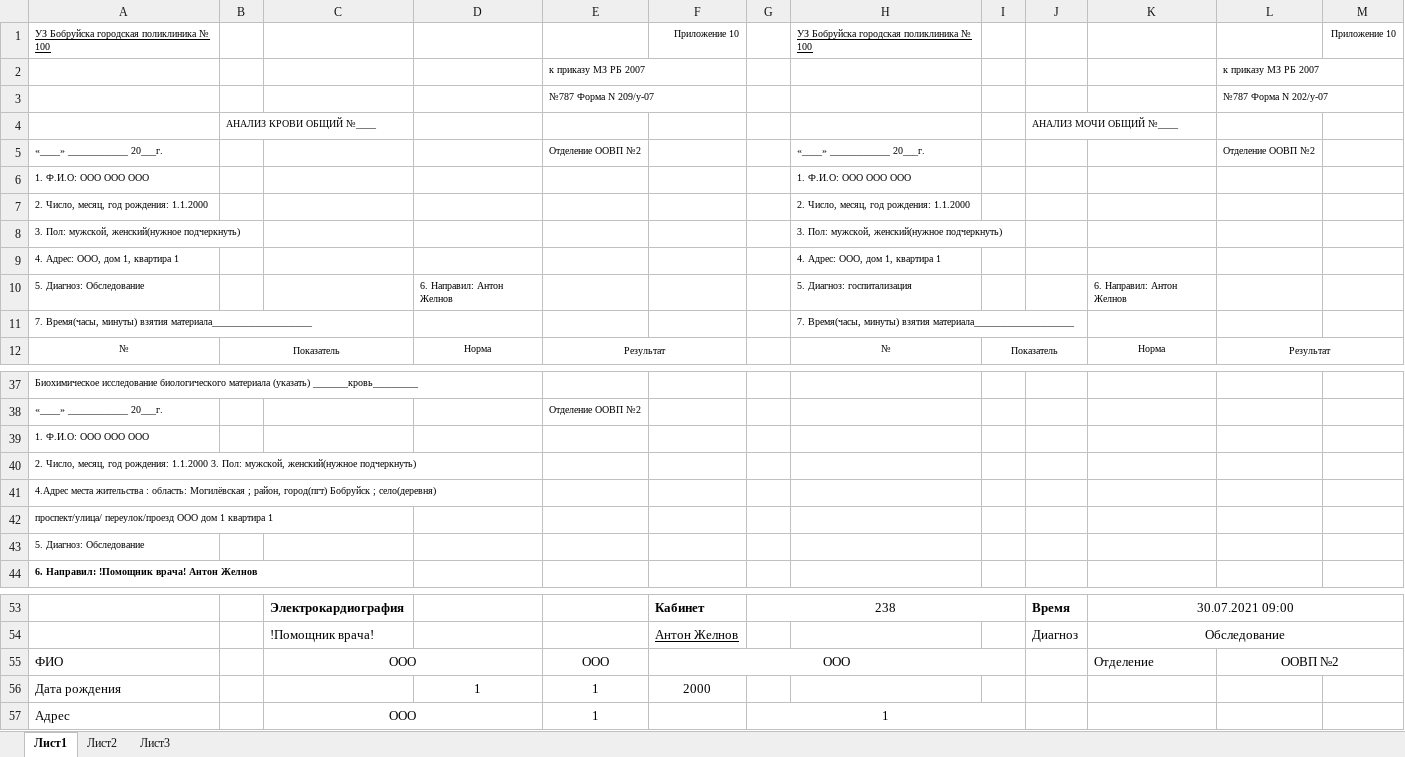
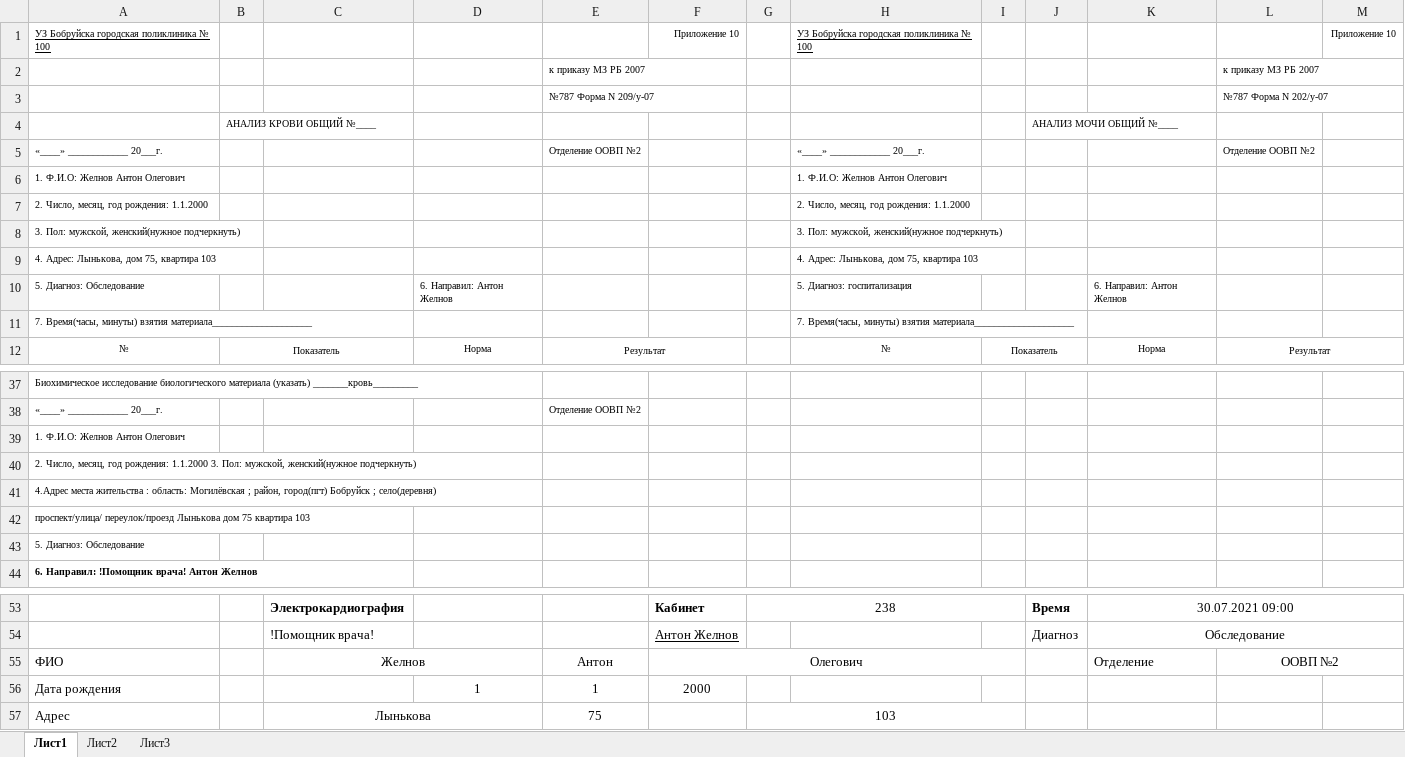
Before and after one commit to NeoRealist/FormFiller, an Excel workbook: target/classes/by/bobruisk/zhelnov/myproject/mavenproject1/Original.xlsx, sheet Лист1, drawn as a sheet; only a part is shown, gaps mark what is left out; values as stored, in another font and other column widths than the file's, no borders; removed rows and columns are numbered as before the commit, all else as after; the diff names each change by its address in the sheet, - before the commit and + after, or states it on an @@ line.

Commit message:
Change method for create file for print. Set path to Original.xlsx in .jar. Package mavenproject1... to a running program

```diff
--- a/target/classes/by/bobruisk/zhelnov/myproject/mavenproject1/Original.xlsx (sheet Лист1)
+++ b/target/classes/by/bobruisk/zhelnov/myproject/mavenproject1/Original.xlsx (sheet Лист1)
-row 6: 1. Ф.И.О: OOO OOO OOO |  |  |  |  |  |  | 1. Ф.И.О: OOO OOO OOO
+row 6: 1. Ф.И.О: Желнов Антон Олегович |  |  |  |  |  |  | 1. Ф.И.О: Желнов Антон Олегович
-row 9: 4. Адрес: OOO, дом 1, квартира 1 |  |  |  |  |  |  | 4. Адрес: OOO, дом 1, квартира 1
+row 9: 4. Адрес: Лынькова, дом 75, квартира 103 |  |  |  |  |  |  | 4. Адрес: Лынькова, дом 75, квартира 103
-A39: 1. Ф.И.О: OOO OOO OOO
+A39: 1. Ф.И.О: Желнов Антон Олегович
-A42: проспект/улица/ переулок/проезд OOO дом 1 квартира 1
+A42: проспект/улица/ переулок/проезд Лынькова дом 75 квартира 103
-C55: OOO
+C55: Желнов
-E55: OOO
+E55: Антон
-F55: OOO
+F55: Олегович
-row 57: Адрес |  | OOO |  | 1 |  | 1
+row 57: Адрес |  | Лынькова |  | 75 |  | 103
```
Also changed, not shown: sheet Лист2, sheet Лист3, target/classes/resources/by/bobruisk/zhelnov/myproject/mavenproject1/Original.xlsx, 39 other files.
